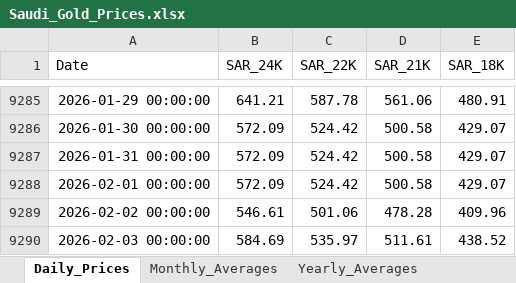
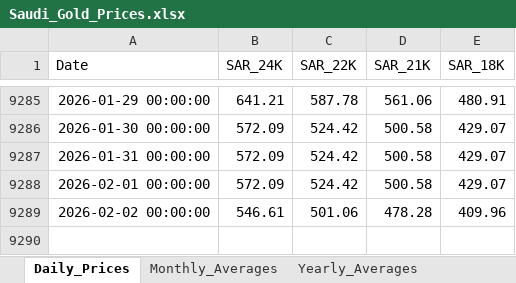
Before and after one commit to SRCantona/Gold-Price-Analytics, an Excel workbook: data/Saudi_Gold_Prices.xlsx, sheet Daily_Prices, drawn as a sheet; only a part is shown, gaps mark what is left out; values as stored, in another font and other column widths than the file's, no borders; the diff names each change by its address in the sheet, - before the commit and + after, or states it on an @@ line.

Commit message:
Add files via upload

```diff
--- a/data/Saudi_Gold_Prices.xlsx (sheet Daily_Prices)
+++ b/data/Saudi_Gold_Prices.xlsx (sheet Daily_Prices)
-row 9290: 2026-02-03 00:00:00 | 584.69 | 535.97 | 511.61 | 438.52
```
